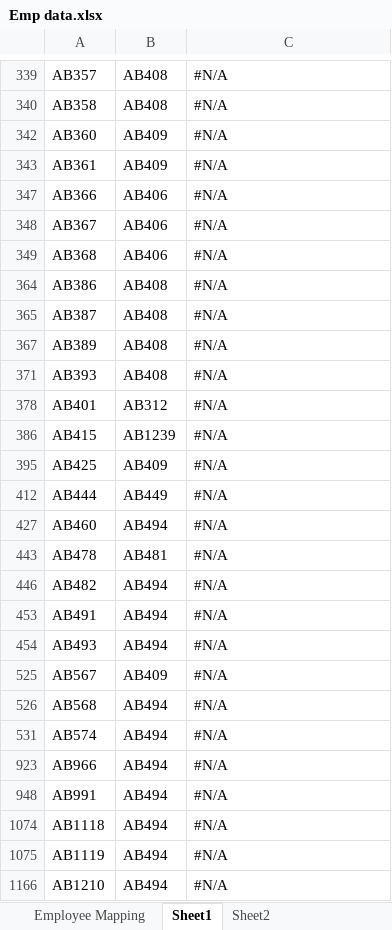
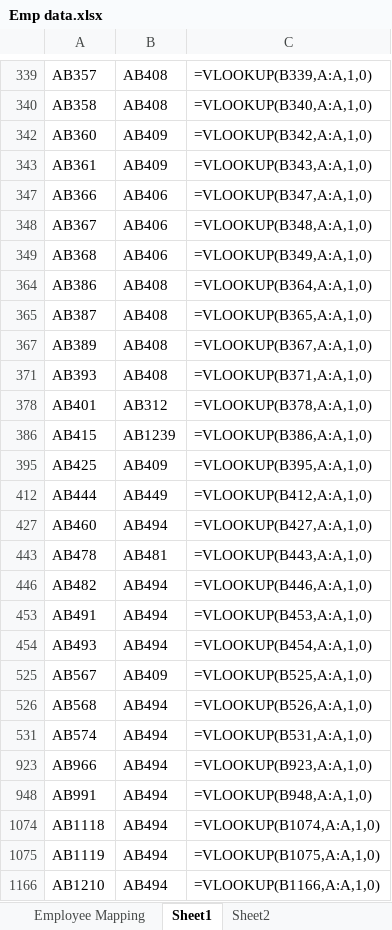
Before and after one commit to yash-desai-naik/bua-backend, an Excel workbook: Emp data.xlsx, sheet Sheet1, drawn as a sheet; only a part is shown, gaps mark what is left out; values as stored, in another font and other column widths than the file's, no cell formats; formulas without a stored value are shown as written; the diff covers the shown part only; the diff names each change by its address in the sheet, - before the commit and + after, or states it on an @@ line.

```diff
--- a/Emp data.xlsx (sheet Sheet1)
+++ b/Emp data.xlsx (sheet Sheet1)
-C339: #N/A
+C339: =VLOOKUP(B339,A:A,1,0)
-C340: #N/A
+C340: =VLOOKUP(B340,A:A,1,0)
-C342: #N/A
+C342: =VLOOKUP(B342,A:A,1,0)
-C343: #N/A
+C343: =VLOOKUP(B343,A:A,1,0)
-C347: #N/A
+C347: =VLOOKUP(B347,A:A,1,0)
-C348: #N/A
+C348: =VLOOKUP(B348,A:A,1,0)
-C349: #N/A
+C349: =VLOOKUP(B349,A:A,1,0)
-C364: #N/A
+C364: =VLOOKUP(B364,A:A,1,0)
-C365: #N/A
+C365: =VLOOKUP(B365,A:A,1,0)
-C367: #N/A
+C367: =VLOOKUP(B367,A:A,1,0)
-C371: #N/A
+C371: =VLOOKUP(B371,A:A,1,0)
-C378: #N/A
+C378: =VLOOKUP(B378,A:A,1,0)
-C386: #N/A
+C386: =VLOOKUP(B386,A:A,1,0)
-C395: #N/A
+C395: =VLOOKUP(B395,A:A,1,0)
-C412: #N/A
+C412: =VLOOKUP(B412,A:A,1,0)
-C427: #N/A
+C427: =VLOOKUP(B427,A:A,1,0)
-C443: #N/A
+C443: =VLOOKUP(B443,A:A,1,0)
-C446: #N/A
+C446: =VLOOKUP(B446,A:A,1,0)
-C453: #N/A
+C453: =VLOOKUP(B453,A:A,1,0)
-C454: #N/A
+C454: =VLOOKUP(B454,A:A,1,0)
-C525: #N/A
+C525: =VLOOKUP(B525,A:A,1,0)
-C526: #N/A
+C526: =VLOOKUP(B526,A:A,1,0)
-C531: #N/A
+C531: =VLOOKUP(B531,A:A,1,0)
-C923: #N/A
+C923: =VLOOKUP(B923,A:A,1,0)
-C948: #N/A
+C948: =VLOOKUP(B948,A:A,1,0)
-C1074: #N/A
+C1074: =VLOOKUP(B1074,A:A,1,0)
-C1075: #N/A
+C1075: =VLOOKUP(B1075,A:A,1,0)
-C1166: #N/A
+C1166: =VLOOKUP(B1166,A:A,1,0)
```
Also changed, not shown: 46 edited cells elsewhere in this sheet, sheet Employee Mapping, sheet Job Evaluation Data, sheet Sheet2, sheet Job Evaluation Data (2), sheet Band Range, cell formats, hidden cells, 7 other files.
